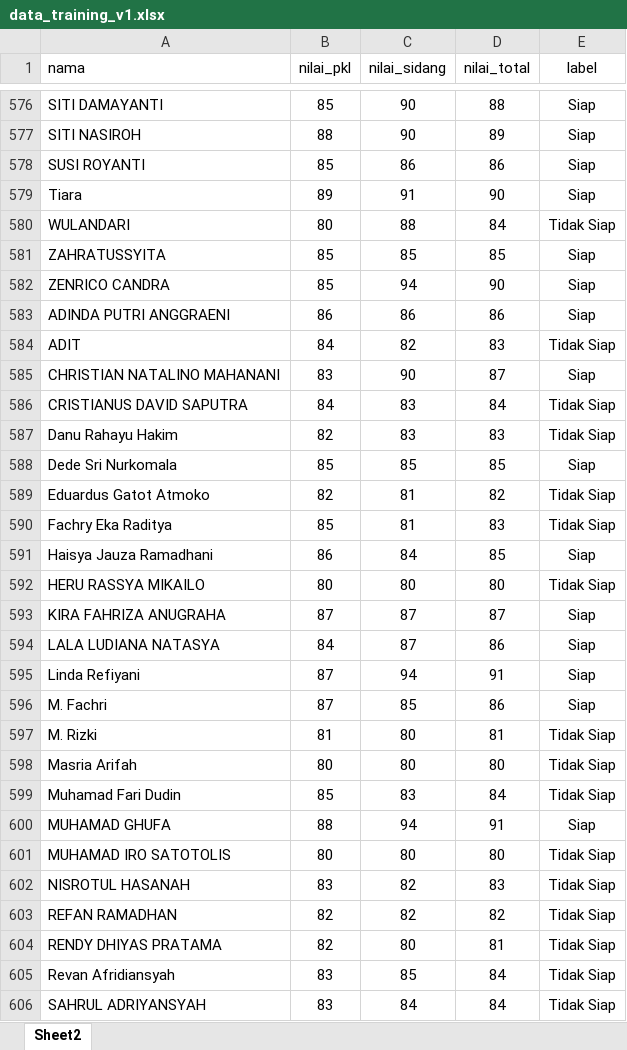
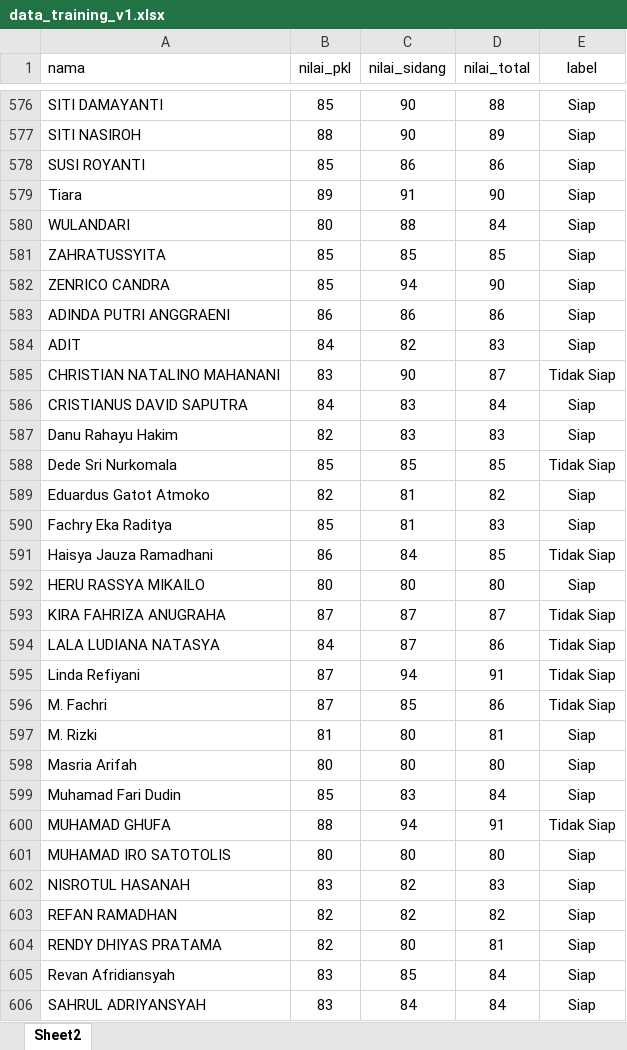
Before and after one commit to titotriatmojo/simpel-5, an Excel workbook: public/training_data/data_training_v1.xlsx, sheet Sheet2, drawn as a sheet; only a part is shown, gaps mark what is left out; values as stored, in another font and other column widths than the file's, no borders; the diff covers the shown part only; the diff names each change by its address in the sheet, - before the commit and + after, or states it on an @@ line.

```diff
--- a/public/training_data/data_training_v1.xlsx (sheet Sheet2)
+++ b/public/training_data/data_training_v1.xlsx (sheet Sheet2)
-E580 (label): Tidak Siap
+E580 (label): Siap
-E584 (label): Tidak Siap
+E584 (label): Siap
-E585 (label): Siap
+E585 (label): Tidak Siap
-E586:E587 (label): Tidak Siap
+E586:E587 (label): Siap
-E588 (label): Siap
+E588 (label): Tidak Siap
-E589:E590 (label): Tidak Siap
+E589:E590 (label): Siap
-E591 (label): Siap
+E591 (label): Tidak Siap
-E592 (label): Tidak Siap
+E592 (label): Siap
-E593:E596 (label): Siap
+E593:E596 (label): Tidak Siap
-E597:E599 (label): Tidak Siap
+E597:E599 (label): Siap
-E600 (label): Siap
+E600 (label): Tidak Siap
-E601:E606 (label): Tidak Siap
+E601:E606 (label): Siap
```
Also changed, not shown: 70 edited cells and cell formats elsewhere in this sheet, 6 other files.
